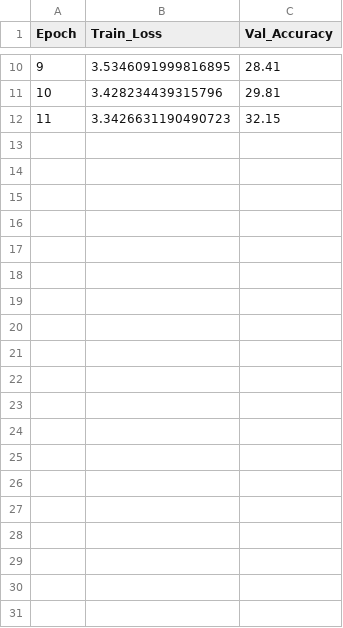
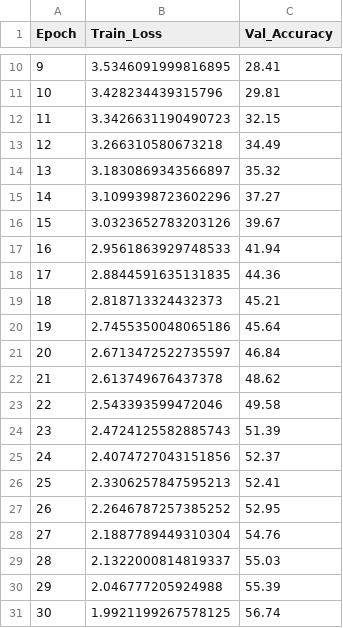
Before and after one commit to ZZzH6/my_tiny_vit, a CSV file: lightweight_saved/deit_tiny_patch16_224/training_log.csv, drawn as a sheet; only a part is shown, gaps mark what is left out; the diff covers the shown part only; the diff names each change by its address in the sheet, - before the commit and + after, or states it on an @@ line.

```diff
--- a/lightweight_saved/deit_tiny_patch16_224/training_log.csv
+++ b/lightweight_saved/deit_tiny_patch16_224/training_log.csv
+row 13: 12 | 3.266310580673218 | 34.49
+row 14: 13 | 3.1830869343566897 | 35.32
+row 15: 14 | 3.1099398723602296 | 37.27
+row 16: 15 | 3.0323652783203126 | 39.67
+row 17: 16 | 2.9561863929748533 | 41.94
+row 18: 17 | 2.8844591635131835 | 44.36
+row 19: 18 | 2.818713324432373 | 45.21
+row 20: 19 | 2.7455350048065186 | 45.64
+row 21: 20 | 2.6713472522735597 | 46.84
+row 22: 21 | 2.613749676437378 | 48.62
+row 23: 22 | 2.543393599472046 | 49.58
+row 24: 23 | 2.4724125582885743 | 51.39
+row 25: 24 | 2.4074727043151856 | 52.37
+row 26: 25 | 2.3306257847595213 | 52.41
+row 27: 26 | 2.2646787257385252 | 52.95
+row 28: 27 | 2.1887789449310304 | 54.76
+row 29: 28 | 2.1322000814819337 | 55.03
+row 30: 29 | 2.046777205924988 | 55.39
+row 31: 30 | 1.9921199267578125 | 56.74
```
Also changed, not shown: 20 added rows elsewhere in this file, lightweight_saved/mobilevit_xxs/training_log.csv, 8 other files.
